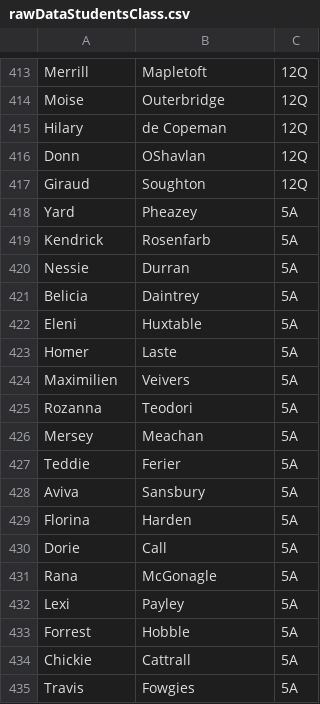
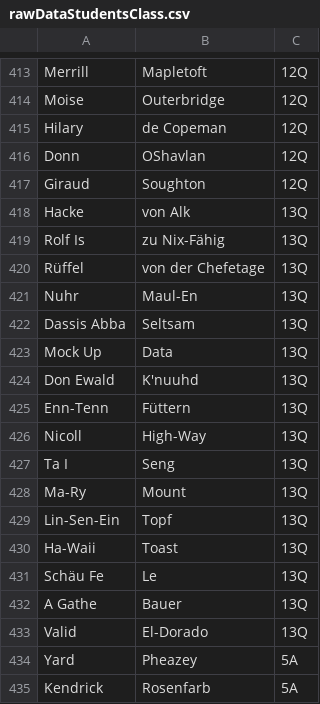
Before and after one commit to InformatikMWG/ag-manager, a CSV file: backend/converter/rawDataStudentsClass.csv, drawn as a sheet; only a part is shown, gaps mark what is left out; the shorter side is filled out with more unchanged rows; the diff names each change by its address in the sheet, - before the commit and + after, or states it on an @@ line.

Commit message:
Add some mockup data for challenging the name fitting algorithm
(Three data elements refer to MRT stations in Singapore. Are you able to spot them?)

```diff
--- a/backend/converter/rawDataStudentsClass.csv
+++ b/backend/converter/rawDataStudentsClass.csv
+row 418: Hacke | von Alk | 13Q
+row 419: Rolf Is | zu Nix-Fähig | 13Q
+row 420: Rüffel | von der Chefetage | 13Q
+row 421: Nuhr | Maul-En | 13Q
+row 422: Dassis Abba | Seltsam | 13Q
+row 423: Mock Up | Data | 13Q
+row 424: Don Ewald | K'nuuhd | 13Q
+row 425: Enn-Tenn | Füttern | 13Q
+row 426: Nicoll | High-Way | 13Q
+row 427: Ta I | Seng | 13Q
+row 428: Ma-Ry | Mount | 13Q
+row 429: Lin-Sen-Ein | Topf | 13Q
+row 430: Ha-Waii | Toast | 13Q
+row 431: Schäu Fe | Le | 13Q
+row 432: A Gathe | Bauer | 13Q
+row 433: Valid | El-Dorado | 13Q
```
